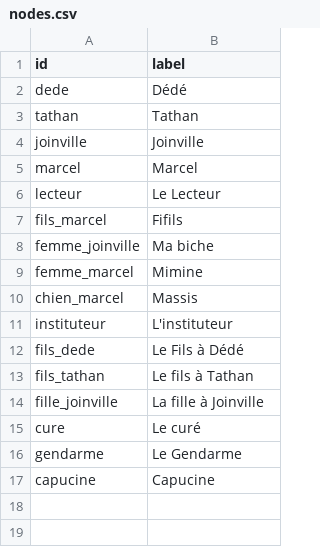
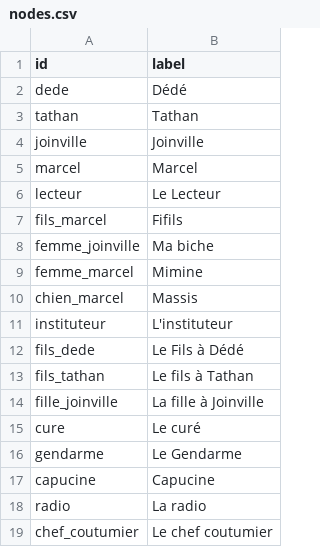
Before and after one commit to adriens/brousse-en-folie-network, a CSV file: nodes.csv, drawn as a sheet.

```diff
--- a/nodes.csv
+++ b/nodes.csv
@@ -17 +17,3 @@ gendarme,Le Gendarme
 capucine,Capucine
+radio,La radio
+chef_coutumier,Le chef coutumier
```
Also changed, not shown: edges.csv.
